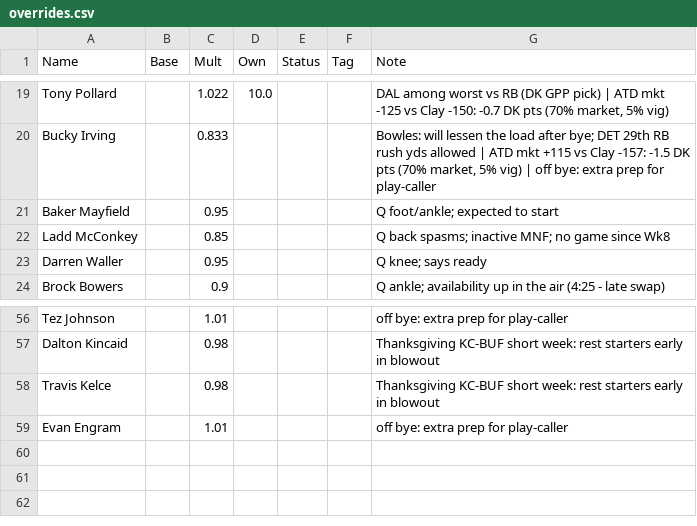
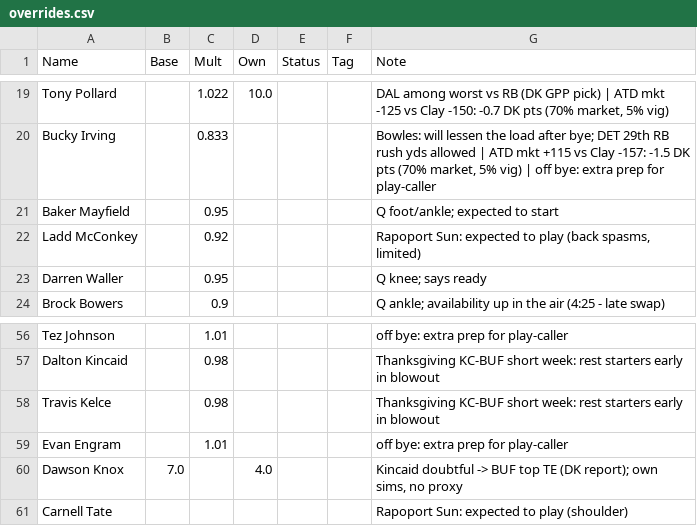
Before and after one commit to kendalleaddy8-ui/kendalleddy8.github.io, a CSV file: dfs/2026-wk11/overrides.csv, drawn as a sheet; only a part is shown, gaps mark what is left out.

```diff
--- a/dfs/2026-wk11/overrides.csv
+++ b/dfs/2026-wk11/overrides.csv
@@ -21,3 +21,3 @@ Bucky Irving,,0.833,,,,"Bowles: will lessen the load after bye; DET 29th RB rush
 Baker Mayfield,,0.95,,,,Q foot/ankle; expected to start
-Ladd McConkey,,0.85,,,,Q back spasms; inactive MNF; no game since Wk8
+Ladd McConkey,,0.92,,,,"Rapoport Sun: expected to play (back spasms, limited)"
 Darren Waller,,0.95,,,,Q knee; says ready
@@ -59 +59,3 @@ Travis Kelce,,0.98,,,,Thanksgiving KC-BUF short week: rest starters early in blo
 Evan Engram,,1.01,,,,off bye: extra prep for play-caller
+Dawson Knox,7.0,,4.0,,,"Kincaid doubtful -> BUF top TE (DK report); own sims, no proxy"
+Carnell Tate,,,,,,Rapoport Sun: expected to play (shoulder)
```
Also changed, not shown: dfs/2026-wk11/lines.csv, dfs/2026-wk11/pool_run.csv, 8 other files.
